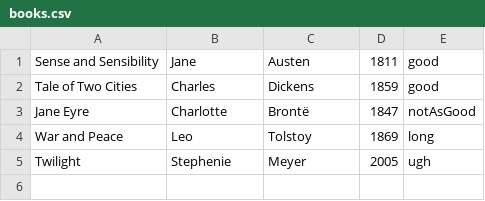
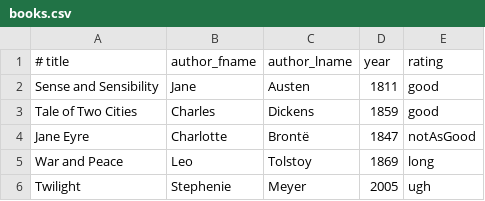
Before and after one commit to IBMStreams/streamsx.hbase, a CSV file: samples/PutRecord/data/books.csv, drawn as a sheet.

Commit message:
add header line

```diff
--- a/samples/PutRecord/data/books.csv
+++ b/samples/PutRecord/data/books.csv
@@ -1 +1,2 @@
+# title, author_fname,author_lname,year,rating
 Sense and Sensibility,Jane,Austen,1811,good
```
